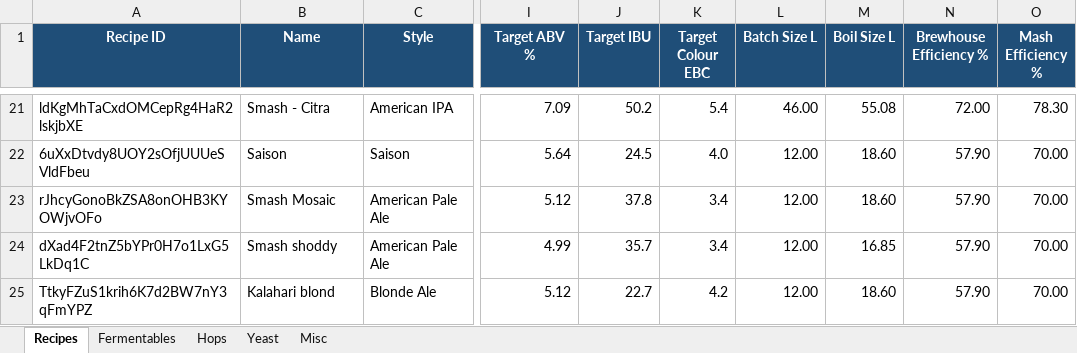
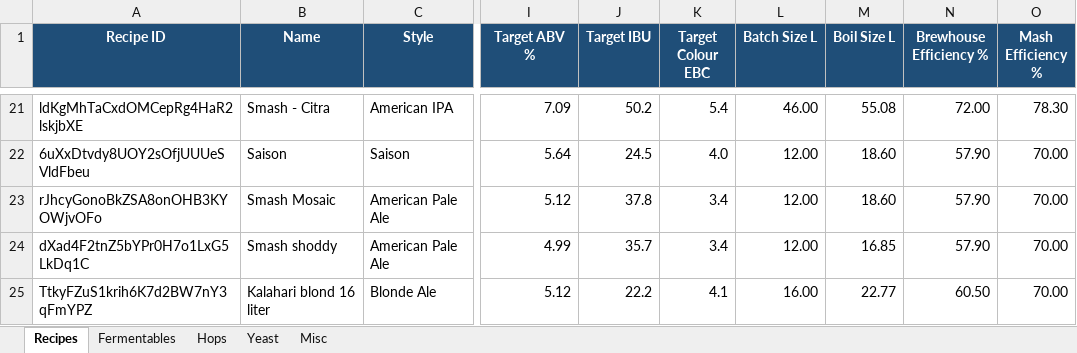
Before and after one commit to Ernstfg/brewfather-master, an Excel workbook: exports/Brewfather_Recipes_Summary.xlsx, sheet Recipes, drawn as a sheet; only a part is shown, gaps mark what is left out; values as stored, in another font and other column widths than the file's, no borders; the diff names each change by its address in the sheet, - before the commit and + after, or states it on an @@ line.

```diff
--- a/exports/Brewfather_Recipes_Summary.xlsx (sheet Recipes)
+++ b/exports/Brewfather_Recipes_Summary.xlsx (sheet Recipes)
-B25 (Name): Kalahari blond
+B25 (Name): Kalahari blond 16 liter
-J25 (Target IBU): 22.7
+J25 (Target IBU): 22.2
-K25 (Target Colour EBC): 4.2
+K25 (Target Colour EBC): 4.1
-L25 (Batch Size L): 12.00
+L25 (Batch Size L): 16.00
-M25 (Boil Size L): 18.60
+M25 (Boil Size L): 22.77
-N25 (Brewhouse Efficiency %): 57.90
+N25 (Brewhouse Efficiency %): 60.50
```
Also changed, not shown: sheet Misc, sheet Hops, sheet Fermentables, sheet Yeast, exports/Brewfather_Batches_Summary.xlsx, 6 other files.
